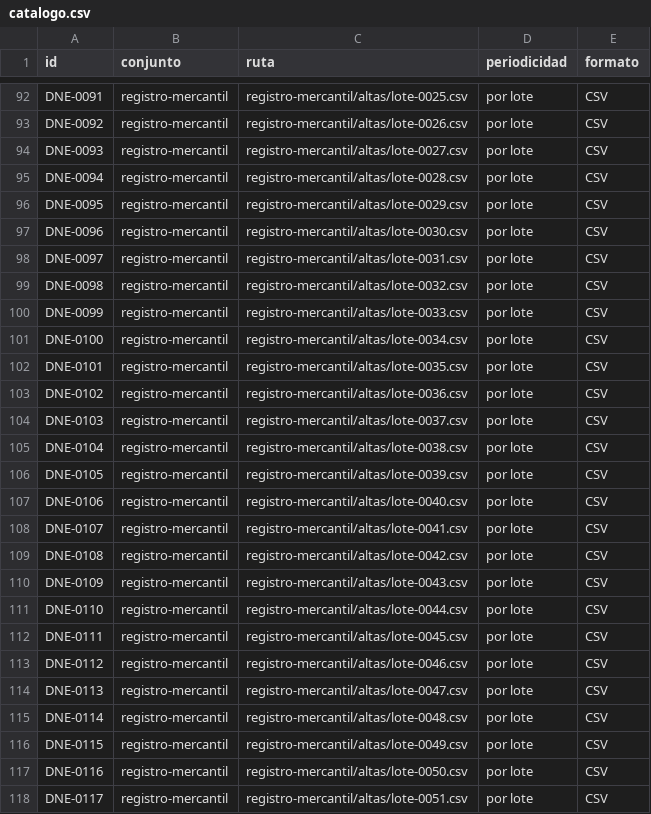
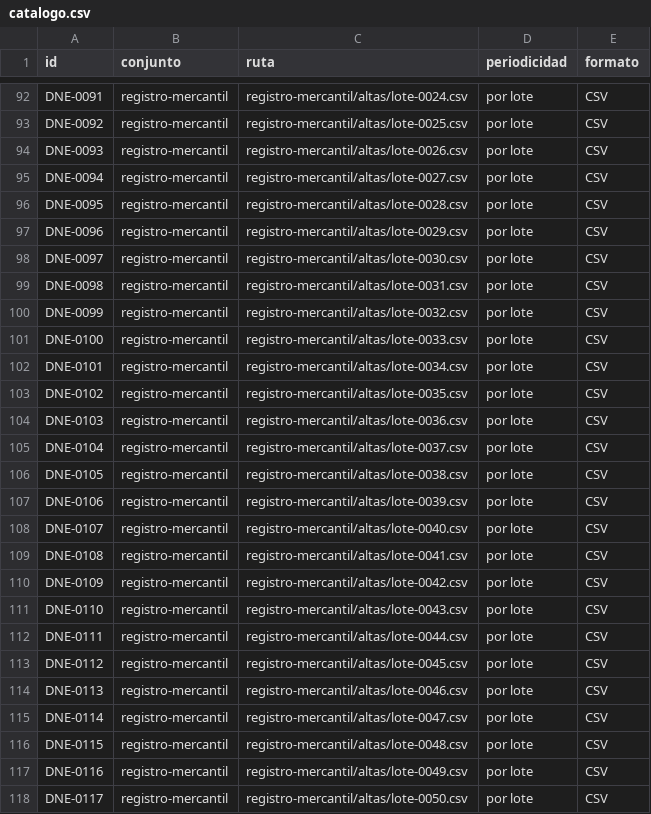
Before and after one commit to InvazhorDark/trabun2026, a CSV file: datasets/catalogo.csv, drawn as a sheet; only a part is shown, gaps mark what is left out; the diff covers the shown part only; the diff names each change by its address in the sheet, - before the commit and + after, or states it on an @@ line.

```diff
--- a/datasets/catalogo.csv
+++ b/datasets/catalogo.csv
-C92 (ruta): registro-mercantil/altas/lote-0025.csv
+C92 (ruta): registro-mercantil/altas/lote-0024.csv
-C93 (ruta): registro-mercantil/altas/lote-0026.csv
+C93 (ruta): registro-mercantil/altas/lote-0025.csv
-C94 (ruta): registro-mercantil/altas/lote-0027.csv
+C94 (ruta): registro-mercantil/altas/lote-0026.csv
-C95 (ruta): registro-mercantil/altas/lote-0028.csv
+C95 (ruta): registro-mercantil/altas/lote-0027.csv
-C96 (ruta): registro-mercantil/altas/lote-0029.csv
+C96 (ruta): registro-mercantil/altas/lote-0028.csv
-C97 (ruta): registro-mercantil/altas/lote-0030.csv
+C97 (ruta): registro-mercantil/altas/lote-0029.csv
-C98 (ruta): registro-mercantil/altas/lote-0031.csv
+C98 (ruta): registro-mercantil/altas/lote-0030.csv
-C99 (ruta): registro-mercantil/altas/lote-0032.csv
+C99 (ruta): registro-mercantil/altas/lote-0031.csv
-C100 (ruta): registro-mercantil/altas/lote-0033.csv
+C100 (ruta): registro-mercantil/altas/lote-0032.csv
-C101 (ruta): registro-mercantil/altas/lote-0034.csv
+C101 (ruta): registro-mercantil/altas/lote-0033.csv
-C102 (ruta): registro-mercantil/altas/lote-0035.csv
+C102 (ruta): registro-mercantil/altas/lote-0034.csv
-C103 (ruta): registro-mercantil/altas/lote-0036.csv
+C103 (ruta): registro-mercantil/altas/lote-0035.csv
-C104 (ruta): registro-mercantil/altas/lote-0037.csv
+C104 (ruta): registro-mercantil/altas/lote-0036.csv
-C105 (ruta): registro-mercantil/altas/lote-0038.csv
+C105 (ruta): registro-mercantil/altas/lote-0037.csv
-C106 (ruta): registro-mercantil/altas/lote-0039.csv
+C106 (ruta): registro-mercantil/altas/lote-0038.csv
-C107 (ruta): registro-mercantil/altas/lote-0040.csv
+C107 (ruta): registro-mercantil/altas/lote-0039.csv
-C108 (ruta): registro-mercantil/altas/lote-0041.csv
+C108 (ruta): registro-mercantil/altas/lote-0040.csv
-C109 (ruta): registro-mercantil/altas/lote-0042.csv
+C109 (ruta): registro-mercantil/altas/lote-0041.csv
-C110 (ruta): registro-mercantil/altas/lote-0043.csv
+C110 (ruta): registro-mercantil/altas/lote-0042.csv
-C111 (ruta): registro-mercantil/altas/lote-0044.csv
+C111 (ruta): registro-mercantil/altas/lote-0043.csv
-C112 (ruta): registro-mercantil/altas/lote-0045.csv
+C112 (ruta): registro-mercantil/altas/lote-0044.csv
-C113 (ruta): registro-mercantil/altas/lote-0046.csv
+C113 (ruta): registro-mercantil/altas/lote-0045.csv
-C114 (ruta): registro-mercantil/altas/lote-0047.csv
+C114 (ruta): registro-mercantil/altas/lote-0046.csv
-C115 (ruta): registro-mercantil/altas/lote-0048.csv
+C115 (ruta): registro-mercantil/altas/lote-0047.csv
-C116 (ruta): registro-mercantil/altas/lote-0049.csv
+C116 (ruta): registro-mercantil/altas/lote-0048.csv
-C117 (ruta): registro-mercantil/altas/lote-0050.csv
+C117 (ruta): registro-mercantil/altas/lote-0049.csv
-C118 (ruta): registro-mercantil/altas/lote-0051.csv
+C118 (ruta): registro-mercantil/altas/lote-0050.csv
```
Also changed, not shown: 1 added row and 32 edited cells elsewhere in this file, 1 other file.
